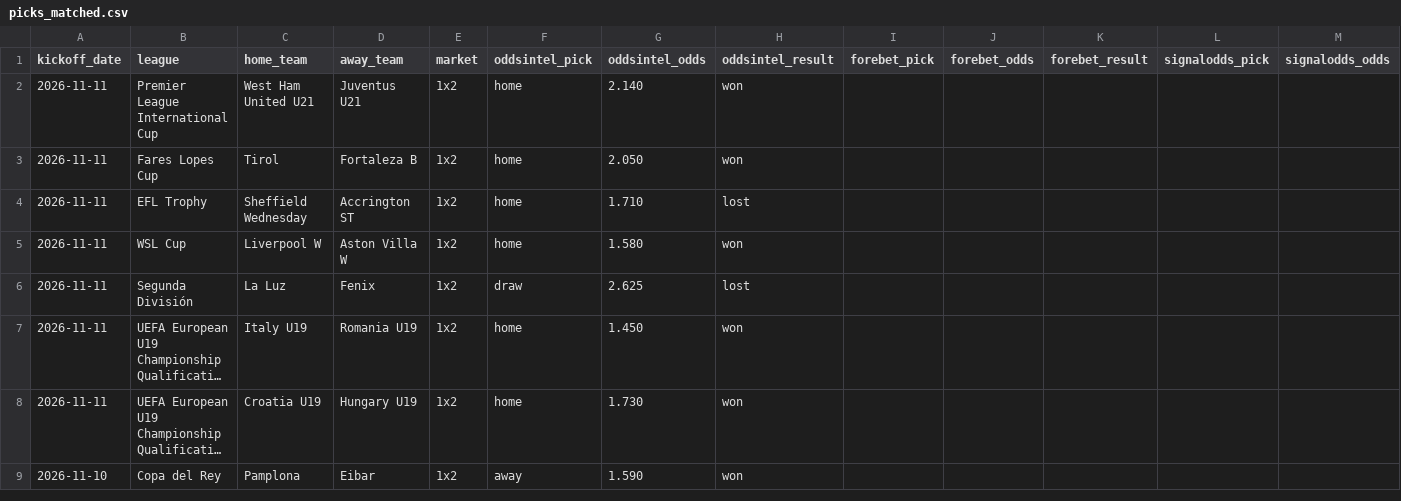
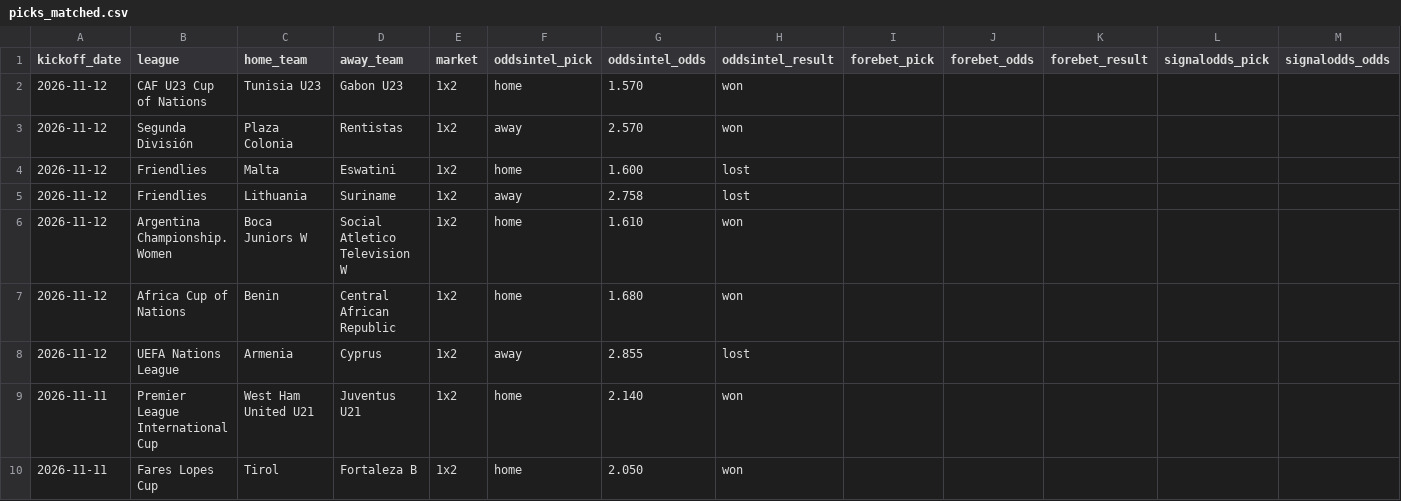
Before and after one commit to msellin/oddsintel-ledger, a CSV file: picks_matched.csv, drawn as a sheet; only a part is shown; the shorter side is filled out with more unchanged rows; long unchanged cells end in …; rows hold the shown columns only; the diff names each change by its address in the sheet, - before the commit and + after, or states it on an @@ line.

```diff
--- a/picks_matched.csv
+++ b/picks_matched.csv
+row 2: 2026-11-12 | CAF U23 Cup of Nations | Tunisia U23 | Gabon U23 | 1x2 | home | 1.570 | won
+row 3: 2026-11-12 | Segunda División | Plaza Colonia | Rentistas | 1x2 | away | 2.570 | won
+row 4: 2026-11-12 | Friendlies | Malta | Eswatini | 1x2 | home | 1.600 | lost
+row 5: 2026-11-12 | Friendlies | Lithuania | Suriname | 1x2 | away | 2.758 | lost
+row 6: 2026-11-12 | Argentina Championship. Women | Boca Juniors W | Social Atletico Television W | 1x2 | home | 1.610 | won
+row 7: 2026-11-12 | Africa Cup of Nations | Benin | Central African Republic | 1x2 | home | 1.680 | won
+row 8: 2026-11-12 | UEFA Nations League | Armenia | Cyprus | 1x2 | away | 2.855 | lost
```
Also changed, not shown: picks_oddsintel.csv, picks_winnerodds.csv, 6 other files.
